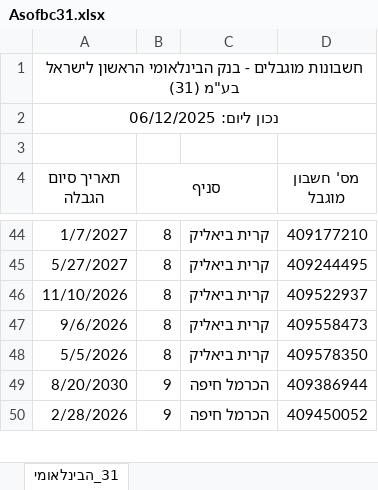
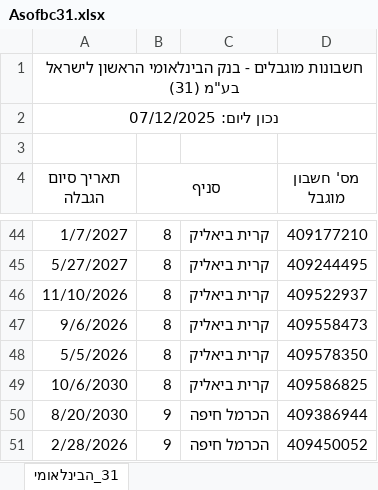
Before and after one commit to Amirlabai/Corporate-Restricted-Accounts-File, an Excel workbook: output/extracted/Asofbc31.xlsx, sheet 31_הבינלאומי, drawn as a sheet; only a part is shown, gaps mark what is left out; values as stored, in another font and other column widths than the file's, no borders; the diff names each change by its address in the sheet, - before the commit and + after, or states it on an @@ line.

```diff
--- a/output/extracted/Asofbc31.xlsx (sheet 31_הבינלאומי)
+++ b/output/extracted/Asofbc31.xlsx (sheet 31_הבינלאומי)
-A2 (תאריך סיום הגבלה): נכון ליום: 06/12/2025
+A2 (תאריך סיום הגבלה): נכון ליום: 07/12/2025
+row 49: 10/6/2030 | 8 | קרית ביאליק | 409586825
```
Also changed, not shown: output/extracted/Asofbc04.xlsx, output/extracted/Asofbc09.xlsx, 22 other files.
